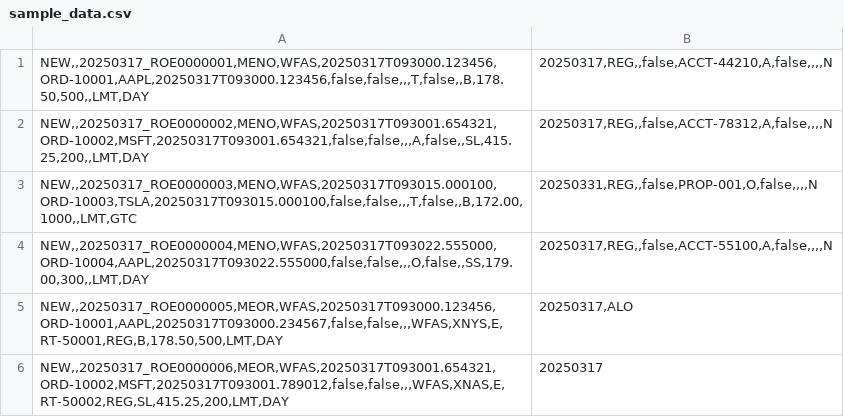
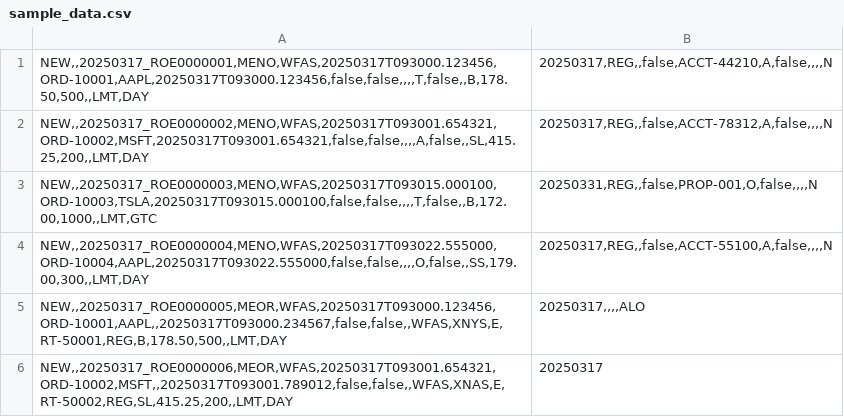
Before and after one commit to markuskimius/catviewer, a CSV file: sample_data.csv, drawn as a sheet.

```diff
--- a/sample_data.csv
+++ b/sample_data.csv
@@ -1,6 +1,6 @@
-NEW,,20250317_ROE0000001,MENO,WFAS,20250317T093000.123456,ORD-10001,AAPL,20250317T093000.123456,false,false,,,T,false,,B,178.50,500,,LMT,DAY|20250317,REG,,false,ACCT-44210,A,false,,,,N
-NEW,,20250317_ROE0000002,MENO,WFAS,20250317T093001.654321,ORD-10002,MSFT,20250317T093001.654321,false,false,,,A,false,,SL,415.25,200,,LMT,DAY|20250317,REG,,false,ACCT-78312,A,false,,,,N
-NEW,,20250317_ROE0000003,MENO,WFAS,20250317T093015.000100,ORD-10003,TSLA,20250317T093015.000100,false,false,,,T,false,,B,172.00,1000,,LMT,GTC|20250331,REG,,false,PROP-001,O,false,,,,N
-NEW,,20250317_ROE0000004,MENO,WFAS,20250317T093022.555000,ORD-10004,AAPL,20250317T093022.555000,false,false,,,O,false,,SS,179.00,300,,LMT,DAY|20250317,REG,,false,ACCT-55100,A,false,,,,N
-NEW,,20250317_ROE0000005,MEOR,WFAS,20250317T093000.123456,ORD-10001,AAPL,20250317T093000.234567,false,false,,,WFAS,XNYS,E,RT-50001,REG,B,178.50,500,LMT,DAY|20250317,ALO
-NEW,,20250317_ROE0000006,MEOR,WFAS,20250317T093001.654321,ORD-10002,MSFT,20250317T093001.789012,false,false,,,WFAS,XNAS,E,RT-50002,REG,SL,415.25,200,LMT,DAY|20250317
+NEW,,20250317_ROE0000001,MENO,WFAS,20250317T093000.123456,ORD-10001,AAPL,20250317T093000.123456,false,false,,,,T,false,,B,178.50,500,,LMT,DAY|20250317,REG,,false,ACCT-44210,A,false,,,,N
+NEW,,20250317_ROE0000002,MENO,WFAS,20250317T093001.654321,ORD-10002,MSFT,20250317T093001.654321,false,false,,,,A,false,,SL,415.25,200,,LMT,DAY|20250317,REG,,false,ACCT-78312,A,false,,,,N
+NEW,,20250317_ROE0000003,MENO,WFAS,20250317T093015.000100,ORD-10003,TSLA,20250317T093015.000100,false,false,,,,T,false,,B,172.00,1000,,LMT,GTC|20250331,REG,,false,PROP-001,O,false,,,,N
+NEW,,20250317_ROE0000004,MENO,WFAS,20250317T093022.555000,ORD-10004,AAPL,20250317T093022.555000,false,false,,,,O,false,,SS,179.00,300,,LMT,DAY|20250317,REG,,false,ACCT-55100,A,false,,,,N
+NEW,,20250317_ROE0000005,MEOR,WFAS,20250317T093000.123456,ORD-10001,AAPL,,20250317T093000.234567,false,false,,WFAS,XNYS,E,RT-50001,REG,B,178.50,500,,LMT,DAY|20250317,,,,ALO
+NEW,,20250317_ROE0000006,MEOR,WFAS,20250317T093001.654321,ORD-10002,MSFT,,20250317T093001.789012,false,false,,WFAS,XNAS,E,RT-50002,REG,SL,415.25,200,,LMT,DAY|20250317
```
